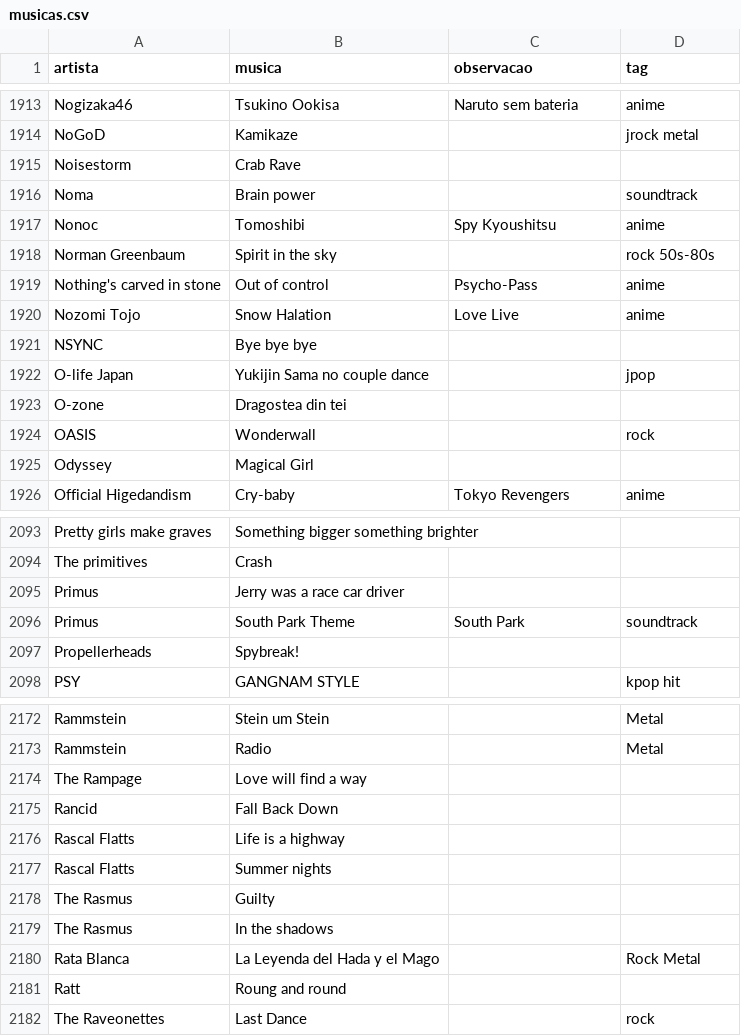
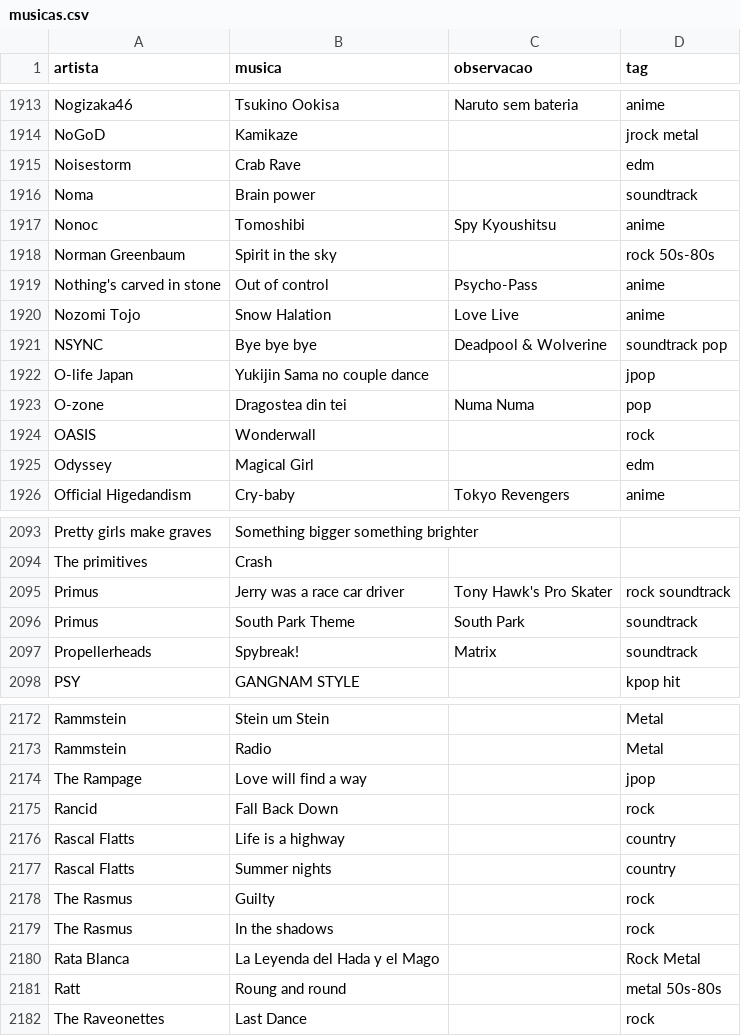
Before and after one commit to gabrielmuzzo/psparty-songbox, a CSV file: musicas.csv, drawn as a sheet; only a part is shown, gaps mark what is left out; the diff covers the shown part only.

Commit message:
Update musicas.csv

```diff
--- a/musicas.csv
+++ b/musicas.csv
@@ -1914,3 +1914,3 @@ Nogizaka46,Tsukino Ookisa,Naruto sem bateria,anime
 NoGoD,Kamikaze,,jrock metal
-Noisestorm,Crab Rave,,
+Noisestorm,Crab Rave,,edm
 Noma,Brain power,,soundtrack
@@ -1920,7 +1920,7 @@ Nothing's carved in stone,Out of control,Psycho-Pass,anime
 Nozomi Tojo,Snow Halation,Love Live,anime
-NSYNC,Bye bye bye,,
+NSYNC,Bye bye bye,Deadpool & Wolverine,soundtrack pop
 O-life Japan,Yukijin Sama no couple dance,,jpop
-O-zone,Dragostea din tei,,
+O-zone,Dragostea din tei,Numa Numa,pop
 OASIS,Wonderwall,,rock
-Odyssey,Magical Girl,,
+Odyssey,Magical Girl,,edm
 Official Higedandism,Cry-baby,Tokyo Revengers,anime
@@ -2094,5 +2094,5 @@ Pretty girls make graves,Something bigger something brighter,,
 The primitives,Crash,,
-Primus,Jerry was a race car driver,,
+Primus,Jerry was a race car driver,Tony Hawk's Pro Skater,rock soundtrack
 Primus,South Park Theme,South Park,soundtrack
-Propellerheads,Spybreak!,,
+Propellerheads,Spybreak!,Matrix,soundtrack
 PSY,GANGNAM STYLE,,kpop hit
@@ -2173,10 +2173,10 @@ Rammstein,Stein um Stein,,Metal
 Rammstein,Radio,,Metal
-The Rampage,Love will find a way,,
-Rancid,Fall Back Down,,
-Rascal Flatts,Life is a highway,,
-Rascal Flatts,Summer nights,,
-The Rasmus,Guilty,,
-The Rasmus,In the shadows,,
+The Rampage,Love will find a way,,jpop
+Rancid,Fall Back Down,,rock
+Rascal Flatts,Life is a highway,,country
+Rascal Flatts,Summer nights,,country
+The Rasmus,Guilty,,rock
+The Rasmus,In the shadows,,rock
 Rata Blanca,La Leyenda del Hada y el Mago,,Rock Metal
-Ratt,Roung and round,,
+Ratt,Roung and round,,metal 50s-80s
 The Raveonettes,Last Dance,,rock
```
Also changed, not shown: 8 edited cells elsewhere in this file.
